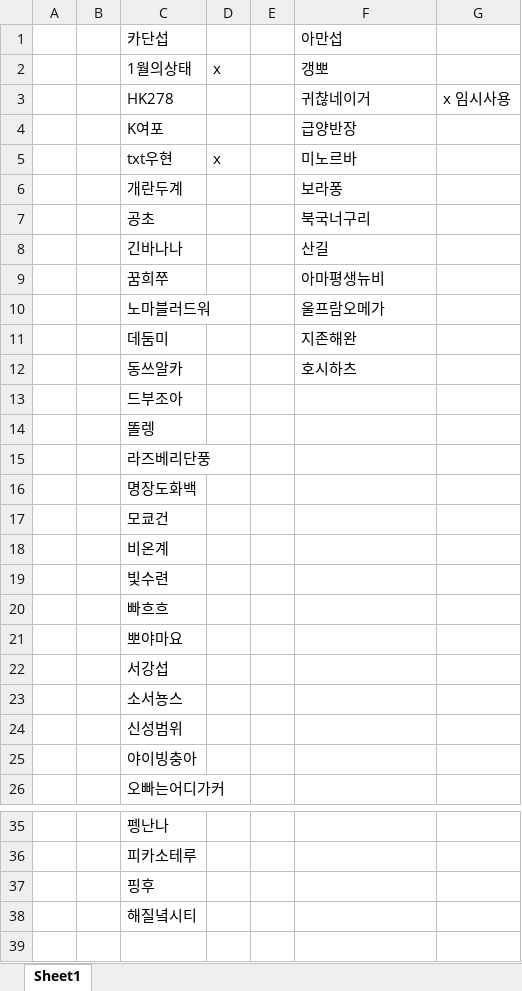
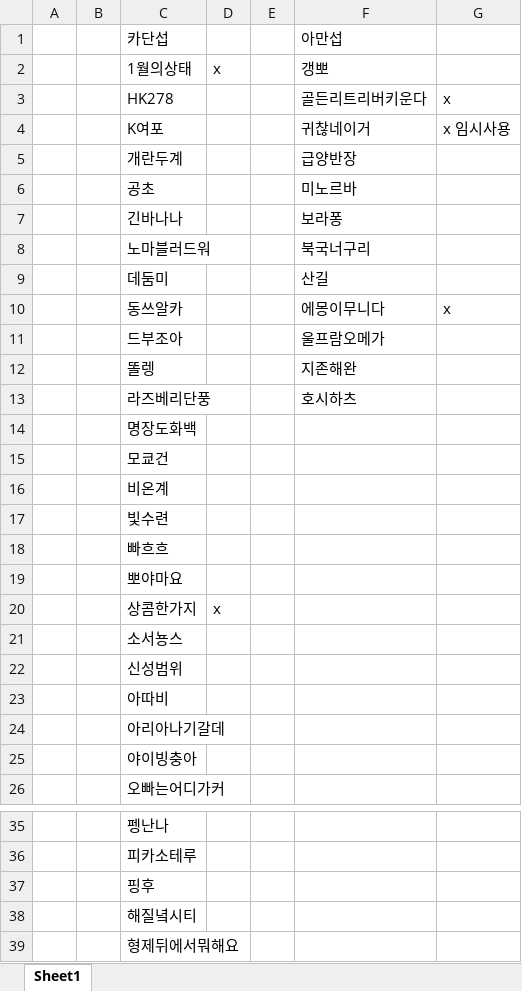
Before and after one commit to hgh0328/Scheduler, an Excel workbook: 회원목록.xlsx, sheet Sheet1, drawn as a sheet; only a part is shown, gaps mark what is left out; values as stored, in another font and other column widths than the file's, no borders; removed rows and columns are numbered as before the commit, all else as after; the diff names each change by its address in the sheet, - before the commit and + after, or states it on an @@ line.

```diff
--- a/회원목록.xlsx (sheet Sheet1)
+++ b/회원목록.xlsx (sheet Sheet1)
-F3: 귀찮네이거
+F3: 골든리트리버키운다
-G3: x 임시사용
+G3: x
-F4: 급양반장
+F4: 귀찮네이거
-G4: (empty)
+G4: x 임시사용
-row 5:  |  | txt우현 | x |  | 미노르바
-F5: 보라퐁
+F5: 급양반장
-F6: 북국너구리
+F6: 미노르바
-F7: 산길
+F7: 보라퐁
-row 9:  |  | 꿈희쭈 |  |  | 아마평생뉴비
-F8: 울프람오메가
+F8: 북국너구리
-F9: 지존해완
+F9: 산길
-F10: 호시하츠
+F10: 에몽이무니다
-G10: (empty)
+G10: x
-F11: (empty)
+F11: 울프람오메가
-F12: (empty)
+F12: 지존해완
-F13: (empty)
+F13: 호시하츠
-row 22:  |  | 서강섭
+row 20:  |  | 상콤한가지 | x
+row 23:  |  | 아따비
+row 24:  |  | 아리아나기갈데
+row 39:  |  | 형제뒤에서뭐해요
```
Also changed, not shown: 5 other files.
